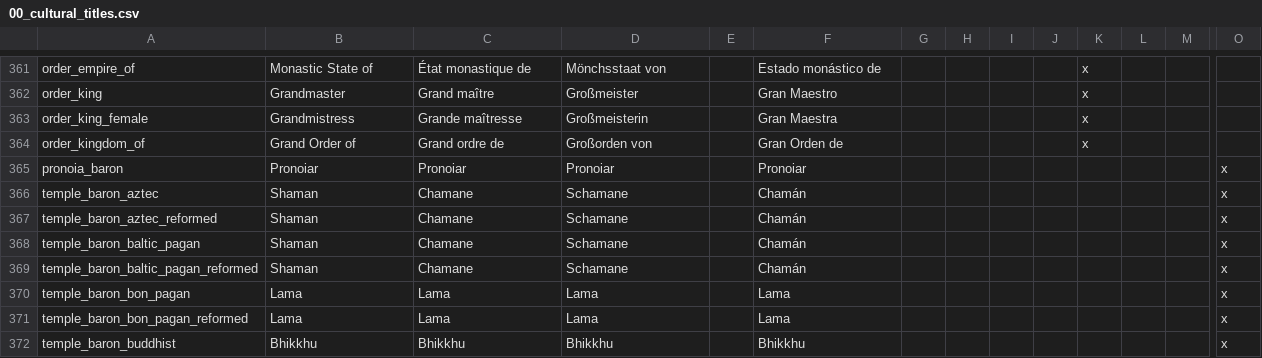
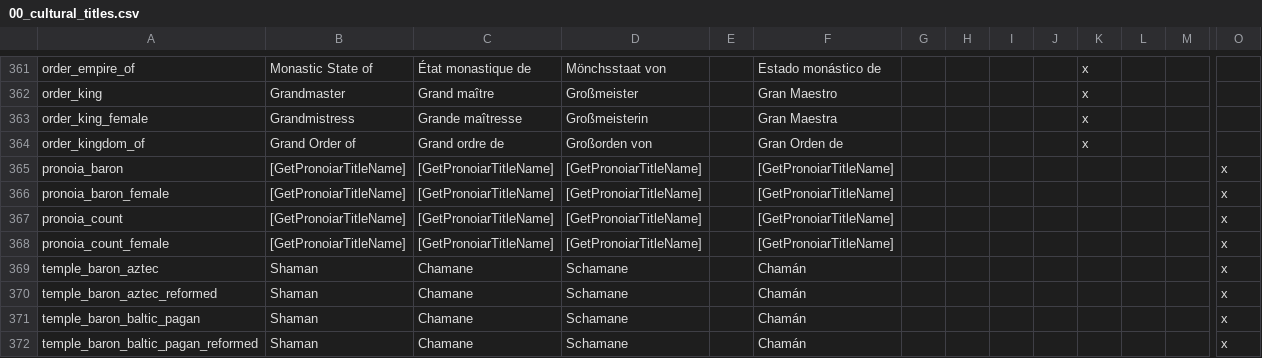
Before and after one commit to Aerotinge/TingedSlate, a CSV file: localisation/00_cultural_titles.csv, drawn as a sheet; only a part is shown, gaps mark what is left out; the shorter side is filled out with more unchanged rows; rows hold the shown columns only; the diff names each change by its address in the sheet, - before the commit and + after, or states it on an @@ line.

Commit message:
defines: default bookmark is now 769, will slightly speed up startup loading time governments: redo those non-hereditary governments, and put them to theocracy_governments like bureaucratic ones did minor_titles: minor titles for itqa/pronoia holders demesne_laws: minor fixes with technology feudal_contract is no longer failback, default law group decisions: title_decisions for granting title to a iqtadar/pronoiar

```diff
--- a/localisation/00_cultural_titles.csv
+++ b/localisation/00_cultural_titles.csv
-B365: Pronoiar
+B365: [GetPronoiarTitleName]
-C365: Pronoiar
+C365: [GetPronoiarTitleName]
-D365: Pronoiar
+D365: [GetPronoiarTitleName]
-F365: Pronoiar
+F365: [GetPronoiarTitleName]
+row 366: pronoia_baron_female | [GetPronoiarTitleName] | [GetPronoiarTitleName] | [GetPronoiarTitleName] |  | [GetPronoiarTitleName] |  |  |  |  |  |  |  | x
+row 367: pronoia_count | [GetPronoiarTitleName] | [GetPronoiarTitleName] | [GetPronoiarTitleName] |  | [GetPronoiarTitleName] |  |  |  |  |  |  |  | x
+row 368: pronoia_count_female | [GetPronoiarTitleName] | [GetPronoiarTitleName] | [GetPronoiarTitleName] |  | [GetPronoiarTitleName] |  |  |  |  |  |  |  | x
```
Also changed, not shown: 16 other files.
